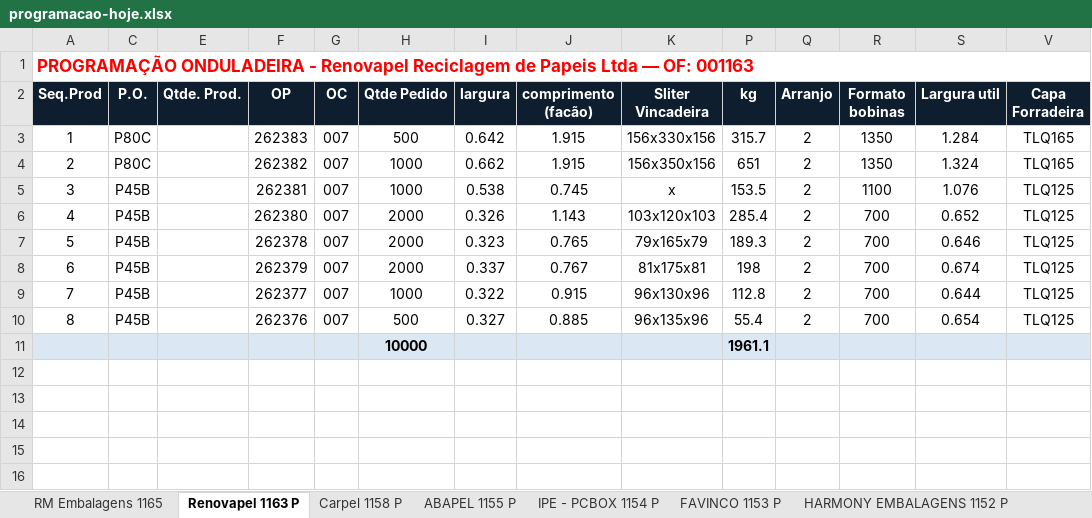
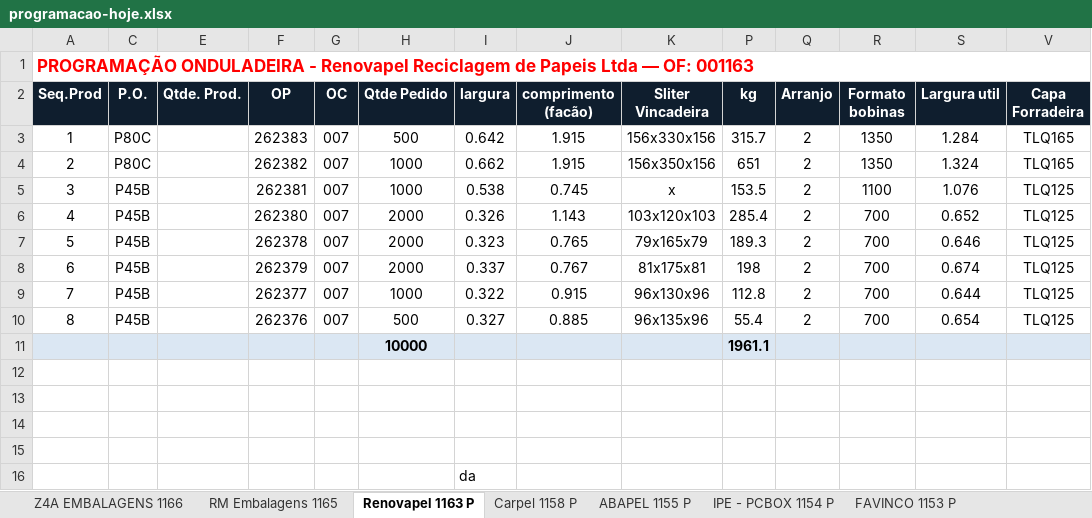
Before and after one commit to marcilianocamargo-stack/controle-producao-etiquetas, an Excel workbook: programacao-hoje.xlsx, sheet Renovapel 1163 P, drawn as a sheet; only a part is shown; values as stored, in another font and other column widths than the file's, no borders; rows hold the shown columns only; the diff names each change by its address in the sheet, - before the commit and + after, or states it on an @@ line.

```diff
--- a/programacao-hoje.xlsx (sheet Renovapel 1163 P)
+++ b/programacao-hoje.xlsx (sheet Renovapel 1163 P)
+sheet tab: Z4A EMBALAGENS 1166
+row 12: (empty)
+row 13: (empty)
+row 14: (empty)
+row 15: (empty)
+row 16:  |  |  |  |  |  | da
```
